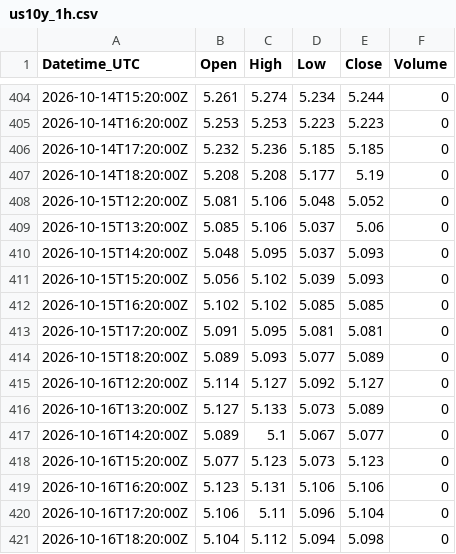
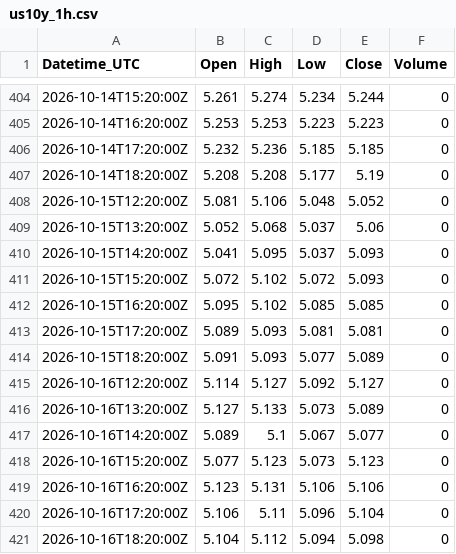
Before and after one commit to Kubula-xu/claude-finance-data, a CSV file: data/us10y_1h.csv, drawn as a sheet; only a part is shown, gaps mark what is left out.

```diff
--- a/data/us10y_1h.csv
+++ b/data/us10y_1h.csv
@@ -408,8 +408,8 @@ Datetime_UTC,Open,High,Low,Close,Volume
 2026-10-15T12:20:00Z,5.081,5.106,5.048,5.052,0
-2026-10-15T13:20:00Z,5.085,5.106,5.037,5.06,0
-2026-10-15T14:20:00Z,5.048,5.095,5.037,5.093,0
-2026-10-15T15:20:00Z,5.056,5.102,5.039,5.093,0
-2026-10-15T16:20:00Z,5.102,5.102,5.085,5.085,0
-2026-10-15T17:20:00Z,5.091,5.095,5.081,5.081,0
-2026-10-15T18:20:00Z,5.089,5.093,5.077,5.089,0
+2026-10-15T13:20:00Z,5.052,5.068,5.037,5.06,0
+2026-10-15T14:20:00Z,5.041,5.095,5.037,5.093,0
+2026-10-15T15:20:00Z,5.072,5.102,5.072,5.093,0
+2026-10-15T16:20:00Z,5.095,5.102,5.085,5.085,0
+2026-10-15T17:20:00Z,5.089,5.093,5.081,5.081,0
+2026-10-15T18:20:00Z,5.091,5.093,5.077,5.089,0
 2026-10-16T12:20:00Z,5.114,5.127,5.092,5.127,0
```
Also changed, not shown: data/spot_log.csv, 6 other files.
